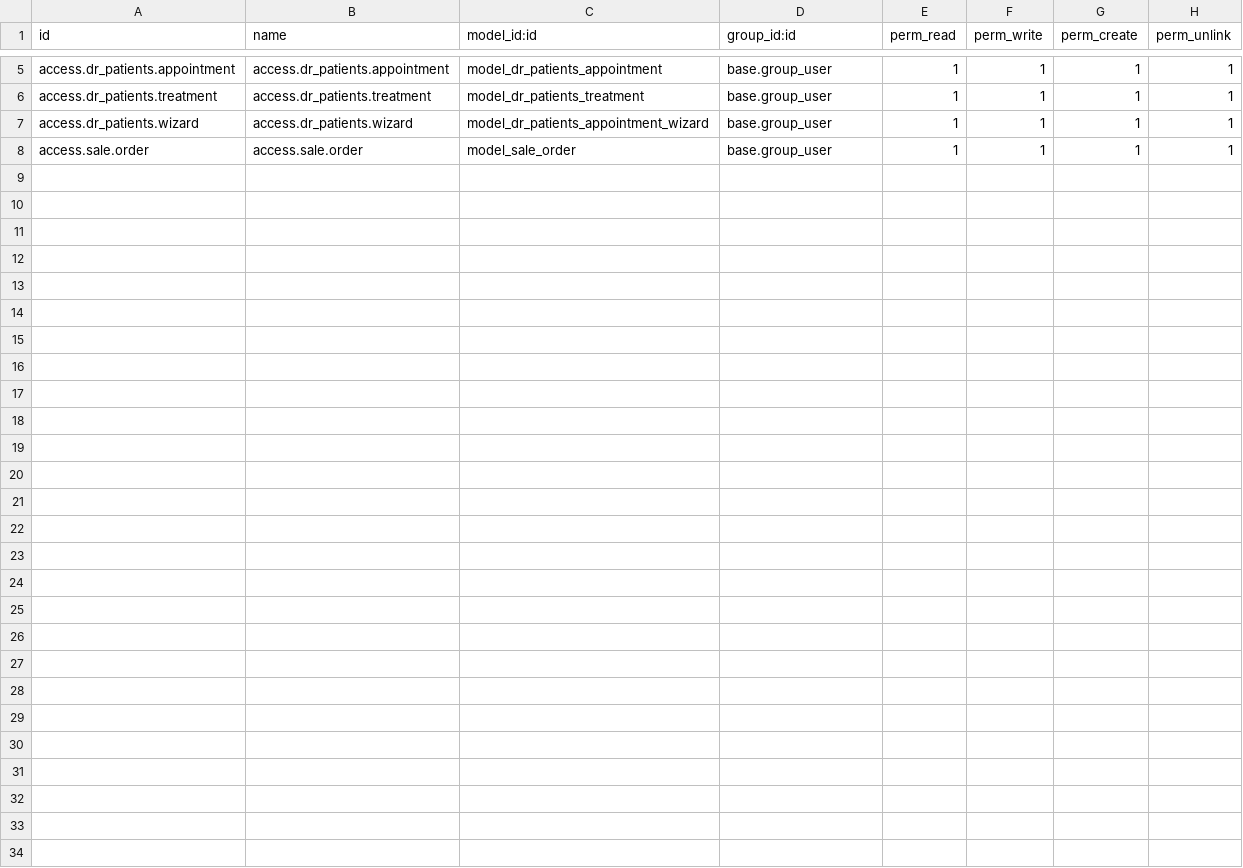
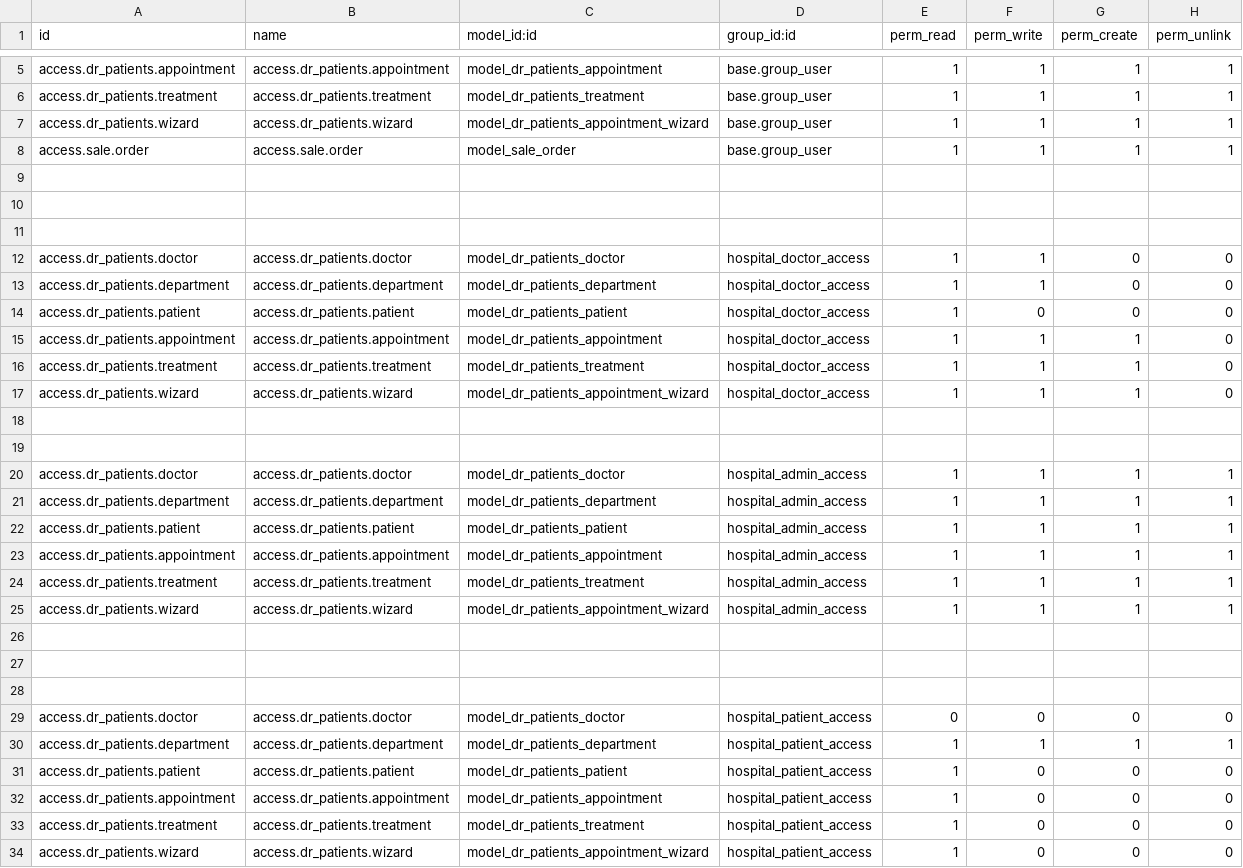
Before and after one commit to mertcaliskanlinux/odoo15job, a CSV file: dr_training/security/ir.model.access.csv, drawn as a sheet; only a part is shown, gaps mark what is left out; the diff names each change by its address in the sheet, - before the commit and + after, or states it on an @@ line.

```diff
--- a/dr_training/security/ir.model.access.csv
+++ b/dr_training/security/ir.model.access.csv
+row 9: (empty)
+row 10: (empty)
+row 11: (empty)
+row 12: access.dr_patients.doctor | access.dr_patients.doctor | model_dr_patients_doctor | hospital_doctor_access | 1 | 1 | 0 | 0
+row 13: access.dr_patients.department | access.dr_patients.department | model_dr_patients_department | hospital_doctor_access | 1 | 1 | 0 | 0
+row 14: access.dr_patients.patient | access.dr_patients.patient | model_dr_patients_patient | hospital_doctor_access | 1 | 0 | 0 | 0
+row 15: access.dr_patients.appointment | access.dr_patients.appointment | model_dr_patients_appointment | hospital_doctor_access | 1 | 1 | 1 | 0
+row 16: access.dr_patients.treatment | access.dr_patients.treatment | model_dr_patients_treatment | hospital_doctor_access | 1 | 1 | 1 | 0
+row 17: access.dr_patients.wizard | access.dr_patients.wizard | model_dr_patients_appointment_wizard | hospital_doctor_access | 1 | 1 | 1 | 0
+row 18: (empty)
+row 19: (empty)
+row 20: access.dr_patients.doctor | access.dr_patients.doctor | model_dr_patients_doctor | hospital_admin_access | 1 | 1 | 1 | 1
+row 21: access.dr_patients.department | access.dr_patients.department | model_dr_patients_department | hospital_admin_access | 1 | 1 | 1 | 1
+row 22: access.dr_patients.patient | access.dr_patients.patient | model_dr_patients_patient | hospital_admin_access | 1 | 1 | 1 | 1
+row 23: access.dr_patients.appointment | access.dr_patients.appointment | model_dr_patients_appointment | hospital_admin_access | 1 | 1 | 1 | 1
+row 24: access.dr_patients.treatment | access.dr_patients.treatment | model_dr_patients_treatment | hospital_admin_access | 1 | 1 | 1 | 1
+row 25: access.dr_patients.wizard | access.dr_patients.wizard | model_dr_patients_appointment_wizard | hospital_admin_access | 1 | 1 | 1 | 1
+row 26: (empty)
+row 27: (empty)
+row 28: (empty)
+row 29: access.dr_patients.doctor | access.dr_patients.doctor | model_dr_patients_doctor | hospital_patient_access | 0 | 0 | 0 | 0
+row 30: access.dr_patients.department | access.dr_patients.department | model_dr_patients_department | hospital_patient_access | 1 | 1 | 1 | 1
+row 31: access.dr_patients.patient | access.dr_patients.patient | model_dr_patients_patient | hospital_patient_access | 1 | 0 | 0 | 0
+row 32: access.dr_patients.appointment | access.dr_patients.appointment | model_dr_patients_appointment | hospital_patient_access | 1 | 0 | 0 | 0
+row 33: access.dr_patients.treatment | access.dr_patients.treatment | model_dr_patients_treatment | hospital_patient_access | 1 | 0 | 0 | 0
+row 34: access.dr_patients.wizard | access.dr_patients.wizard | model_dr_patients_appointment_wizard | hospital_patient_access | 1 | 0 | 0 | 0
```
Also changed, not shown: 10 other files.
